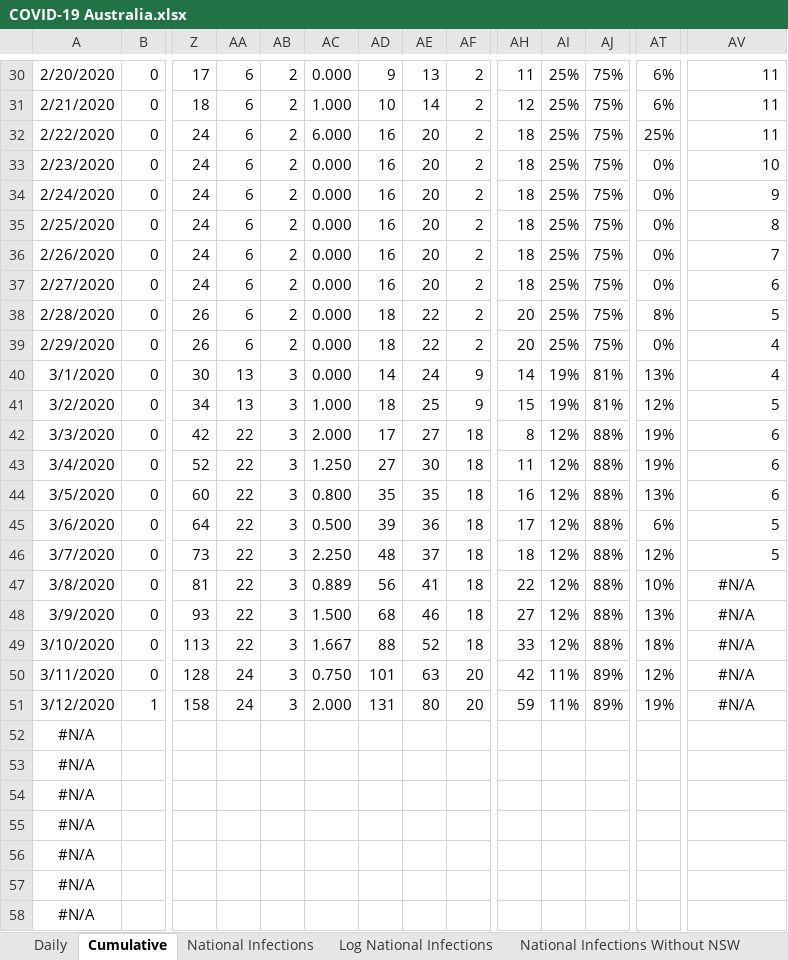
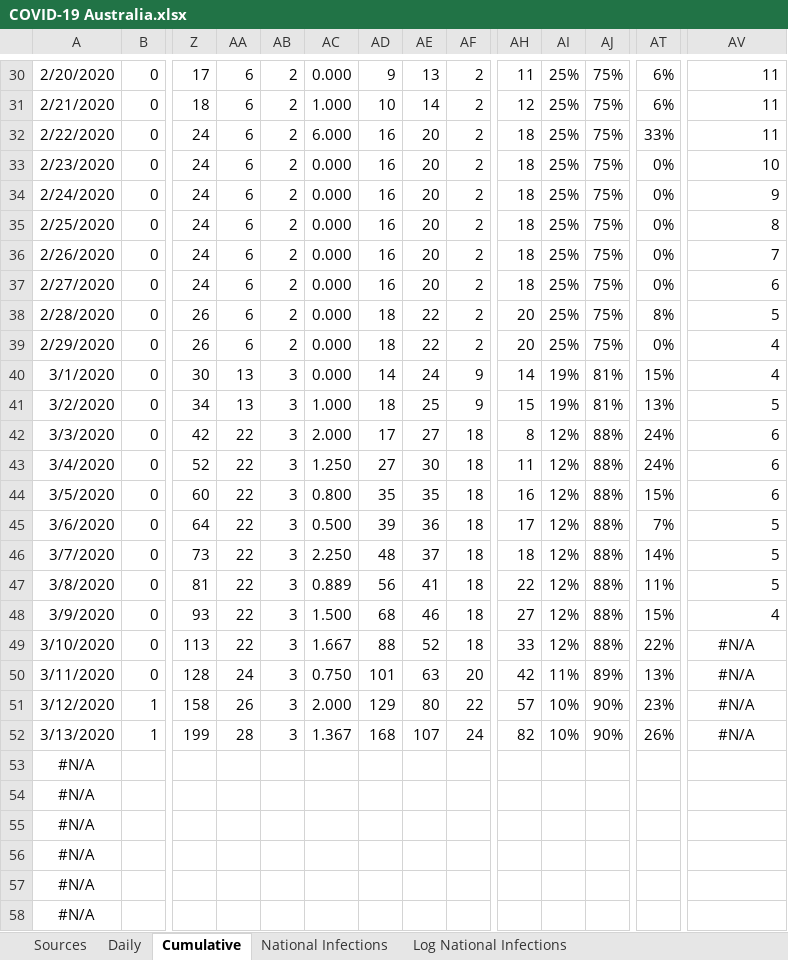
Before and after one commit to MarcusP-P/AusCovid-19, an Excel workbook: COVID-19 Australia.xlsx, sheet Cumulative, drawn as a sheet; only a part is shown, gaps mark what is left out; values as stored, in another font and other column widths than the file's, no borders; removed rows and columns are numbered as before the commit, all else as after; rows hold the shown columns only; the diff covers the shown part only; the diff names each change by its address in the sheet, - before the commit and + after, or states it on an @@ line.

Commit message:
13/3/20
Updated data
Fix % Change formula
Add data sources

```diff
--- a/COVID-19 Australia.xlsx (sheet Cumulative)
+++ b/COVID-19 Australia.xlsx (sheet Cumulative)
+sheet tab: Sources
-AT32: 25%
+AT32: 33%
-AT40: 13%
+AT40: 15%
-AT41: 12%
+AT41: 13%
-AT42:AT43: 19%
+AT42:AT43: 24%
-AT44: 13%
+AT44: 15%
-AT45: 6%
+AT45: 7%
-AT46: 12%
+AT46: 14%
-AT47: 10%
+AT47: 11%
-AV47: #N/A
+AV47: 5
-AV47:AV48 alignment: center
+AV47:AV48 alignment: right
-AT48: 13%
+AT48: 15%
-AV48: #N/A
+AV48: 4
-AT49: 18%
+AT49: 22%
-AT50: 12%
+AT50: 13%
-AA51: 24
+AA51: 26
-AD51: 131
+AD51: 129
-AF51: 20
+AF51: 22
-AH51: 59
+AH51: 57
-AI51: 11%
+AI51: 10%
-AJ51: 89%
+AJ51: 90%
-AT51: 19%
+AT51: 23%
-row 52: #N/A
+row 52: 3/13/2020 | 1 | 199 | 28 | 3 | 1.367 | 168 | 107 | 24 | 82 | 10% | 90% | 26% | #N/A
```
Also changed, not shown: 17 edited cells, cell formats and merged cells elsewhere in this sheet, sheet Daily, other sheet tabs, formulas that keep their value, charts or pictures.
